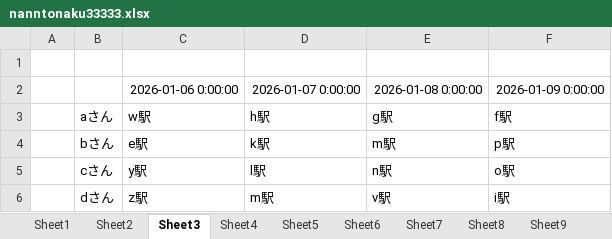
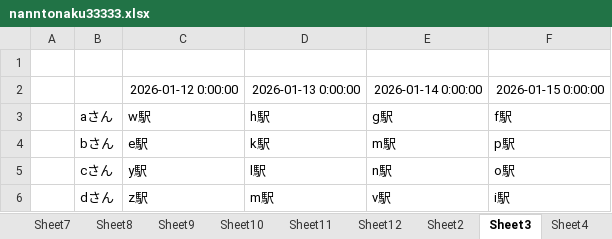
Before and after one commit to a250819a-crypto/olympic, an Excel workbook: olympics/nanntonaku33333.xlsx, sheet Sheet3, drawn as a sheet; values as stored, in another font and other column widths than the file's, no borders; the diff names each change by its address in the sheet, - before the commit and + after, or states it on an @@ line.

```diff
--- a/olympics/nanntonaku33333.xlsx (sheet Sheet3)
+++ b/olympics/nanntonaku33333.xlsx (sheet Sheet3)
@@ sheet tab order changed: Sheet7 | Sheet8 | Sheet9 | Sheet10 | Sheet11 | Sheet12 | Sheet2 | Sheet3 | Sheet4 @@
-C2: 2026-01-06 0:00:00
+C2: 2026-01-12 0:00:00
-D2: 2026-01-07 0:00:00
+D2: 2026-01-13 0:00:00
-E2: 2026-01-08 0:00:00
+E2: 2026-01-14 0:00:00
-F2: 2026-01-09 0:00:00
+F2: 2026-01-15 0:00:00
```
Also changed, not shown: sheet Sheet2, sheet Sheet4, sheet Sheet5, sheet Sheet6, 1 other file.
